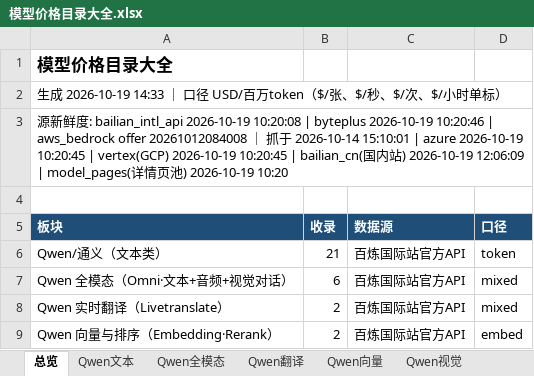
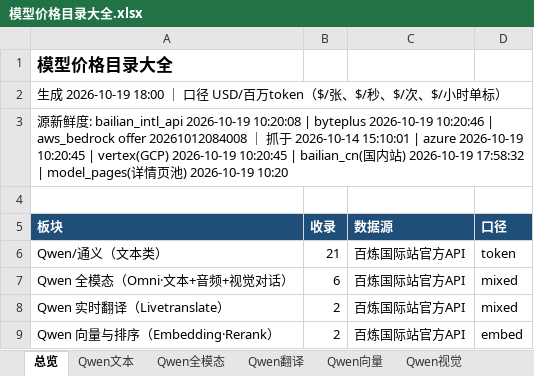
Before and after one commit to 2233h/model-price-catalog, an Excel workbook: 模型价格目录大全.xlsx, sheet 总览, drawn as a sheet; only a part is shown; values as stored, in another font and other column widths than the file's, no borders; the diff names each change by its address in the sheet, - before the commit and + after, or states it on an @@ line.

Commit message:
publish · 模型价格目录大全.xlsx

```diff
--- a/模型价格目录大全.xlsx (sheet 总览)
+++ b/模型价格目录大全.xlsx (sheet 总览)
-A2 (板块): 生成 2026-10-19 14:33 ｜ 口径…
+A2 (板块): 生成 2026-10-19 18:00 ｜ 口径…
-A3 (板块): …) 2026-10-19 12:06:09 | model_pages(…
+A3 (板块): …) 2026-10-19 17:58:32 | model_pages(…
```
